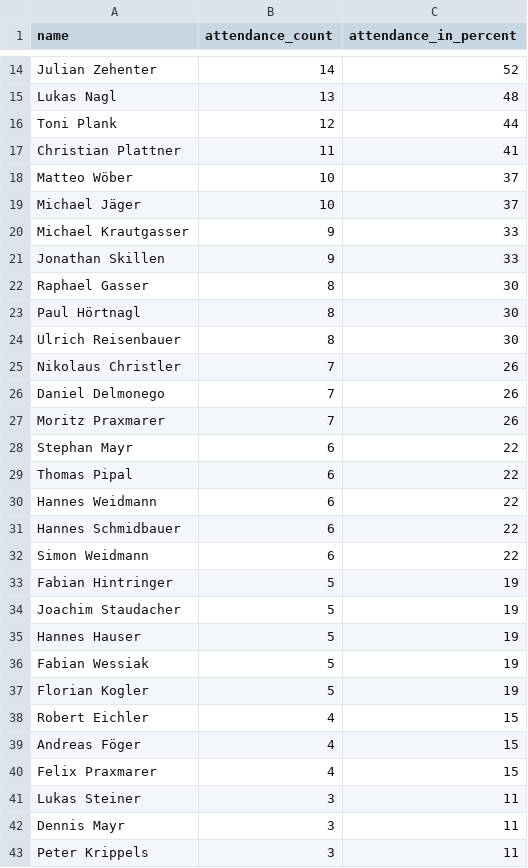
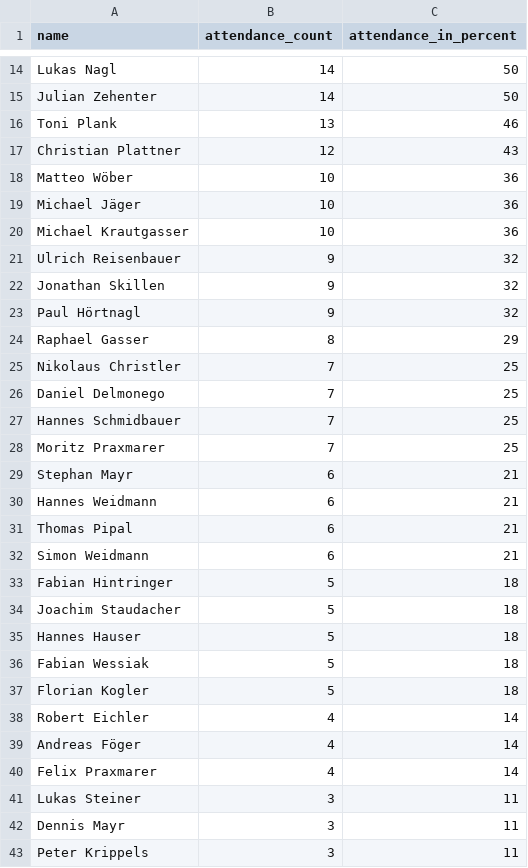
Before and after one commit to dugi42/hct.github.io, a CSV file: public/attendance_report.csv, drawn as a sheet; only a part is shown, gaps mark what is left out; removed rows and columns are numbered as before the commit, all else as after; the diff covers the shown part only; the diff names each change by its address in the sheet, - before the commit and + after, or states it on an @@ line.

```diff
--- a/public/attendance_report.csv
+++ b/public/attendance_report.csv
+row 14: Lukas Nagl | 14 | 50
-C15 (attendance_in_percent): 52
+C15 (attendance_in_percent): 50
-row 15: Lukas Nagl | 13 | 48
-B16 (attendance_count): 12
+B16 (attendance_count): 13
-C16 (attendance_in_percent): 44
+C16 (attendance_in_percent): 46
-B17 (attendance_count): 11
+B17 (attendance_count): 12
-C17 (attendance_in_percent): 41
+C17 (attendance_in_percent): 43
-C18:C19 (attendance_in_percent): 37
+C18:C19 (attendance_in_percent): 36
-B20 (attendance_count): 9
+B20 (attendance_count): 10
-C20 (attendance_in_percent): 33
+C20 (attendance_in_percent): 36
+row 21: Ulrich Reisenbauer | 9 | 32
-C22 (attendance_in_percent): 33
+C22 (attendance_in_percent): 32
+row 23: Paul Hörtnagl | 9 | 32
-C24 (attendance_in_percent): 30
+C24 (attendance_in_percent): 29
-row 23: Paul Hörtnagl | 8 | 30
-row 24: Ulrich Reisenbauer | 8 | 30
-C25:C26 (attendance_in_percent): 26
+C25:C26 (attendance_in_percent): 25
+row 27: Hannes Schmidbauer | 7 | 25
-C28 (attendance_in_percent): 26
+C28 (attendance_in_percent): 25
-C29 (attendance_in_percent): 22
+C29 (attendance_in_percent): 21
-row 29: Thomas Pipal | 6 | 22
-C30 (attendance_in_percent): 22
+C30 (attendance_in_percent): 21
-row 31: Hannes Schmidbauer | 6 | 22
+row 31: Thomas Pipal | 6 | 21
-C32 (attendance_in_percent): 22
+C32 (attendance_in_percent): 21
-C33:C37 (attendance_in_percent): 19
+C33:C37 (attendance_in_percent): 18
-C38:C40 (attendance_in_percent): 15
+C38:C40 (attendance_in_percent): 14
```
Also changed, not shown: 4 added rows, 4 removed rows and 14 edited cells elsewhere in this file.
